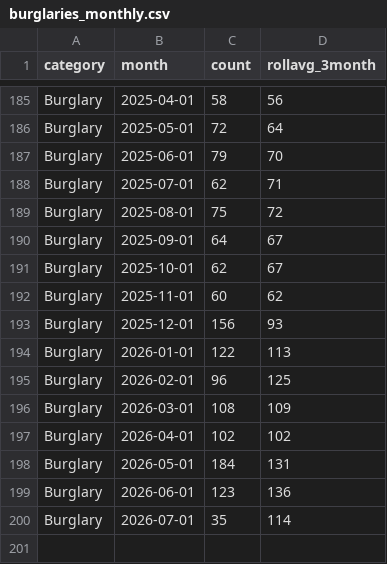
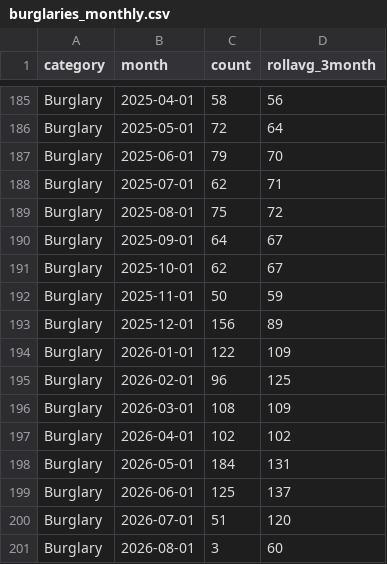
Before and after one commit to abcotvdata/safetytracker_fayetteville, a CSV file: data/output/monthly/burglaries_monthly.csv, drawn as a sheet; only a part is shown, gaps mark what is left out.

```diff
--- a/data/output/monthly/burglaries_monthly.csv
+++ b/data/output/monthly/burglaries_monthly.csv
@@ -191,5 +191,5 @@ Burglary,2025-09-01,64,67
 Burglary,2025-10-01,62,67
-Burglary,2025-11-01,60,62
-Burglary,2025-12-01,156,93
-Burglary,2026-01-01,122,113
+Burglary,2025-11-01,50,59
+Burglary,2025-12-01,156,89
+Burglary,2026-01-01,122,109
 Burglary,2026-02-01,96,125
@@ -198,3 +198,4 @@ Burglary,2026-04-01,102,102
 Burglary,2026-05-01,184,131
-Burglary,2026-06-01,123,136
-Burglary,2026-07-01,35,114
+Burglary,2026-06-01,125,137
+Burglary,2026-07-01,51,120
+Burglary,2026-08-01,3,60
```
Also changed, not shown: data/output/districts/district_detailed.csv, data/output/districts/district_type.csv, 37 other files.
